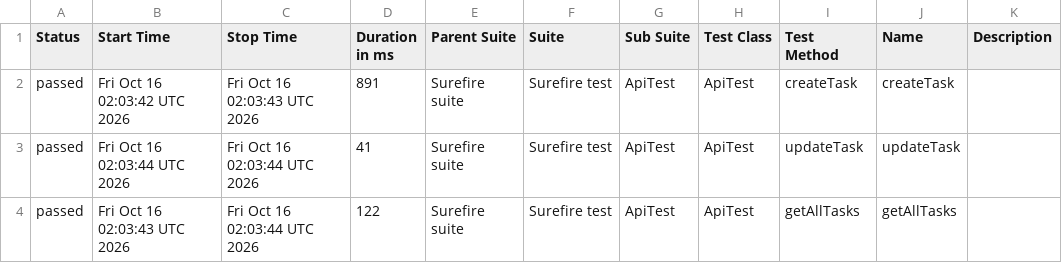
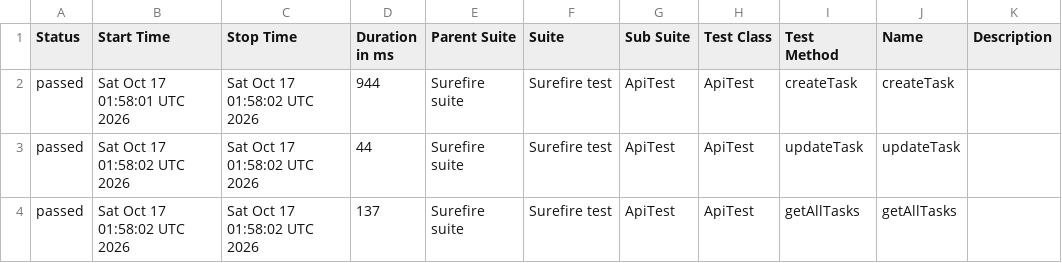
Before and after one commit to MarinaKrasiuk/spf, a CSV file: allure/data/suites.csv, drawn as a sheet.

```diff
--- a/allure/data/suites.csv
+++ b/allure/data/suites.csv
@@ -1,4 +1,4 @@
 "Status","Start Time","Stop Time","Duration in ms","Parent Suite","Suite","Sub Suite","Test Class","Test Method","Name","Description"
-"passed","Fri Oct 16 02:03:42 UTC 2026","Fri Oct 16 02:03:43 UTC 2026","891","Surefire suite","Surefire test","ApiTest","ApiTest","createTask","createTask",""
-"passed","Fri Oct 16 02:03:44 UTC 2026","Fri Oct 16 02:03:44 UTC 2026","41","Surefire suite","Surefire test","ApiTest","ApiTest","updateTask","updateTask",""
-"passed","Fri Oct 16 02:03:43 UTC 2026","Fri Oct 16 02:03:44 UTC 2026","122","Surefire suite","Surefire test","ApiTest","ApiTest","getAllTasks","getAllTasks",""
+"passed","Sat Oct 17 01:58:01 UTC 2026","Sat Oct 17 01:58:02 UTC 2026","944","Surefire suite","Surefire test","ApiTest","ApiTest","createTask","createTask",""
+"passed","Sat Oct 17 01:58:02 UTC 2026","Sat Oct 17 01:58:02 UTC 2026","44","Surefire suite","Surefire test","ApiTest","ApiTest","updateTask","updateTask",""
+"passed","Sat Oct 17 01:58:02 UTC 2026","Sat Oct 17 01:58:02 UTC 2026","137","Surefire suite","Surefire test","ApiTest","ApiTest","getAllTasks","getAllTasks",""
```
Also changed, not shown: 20 other files.
